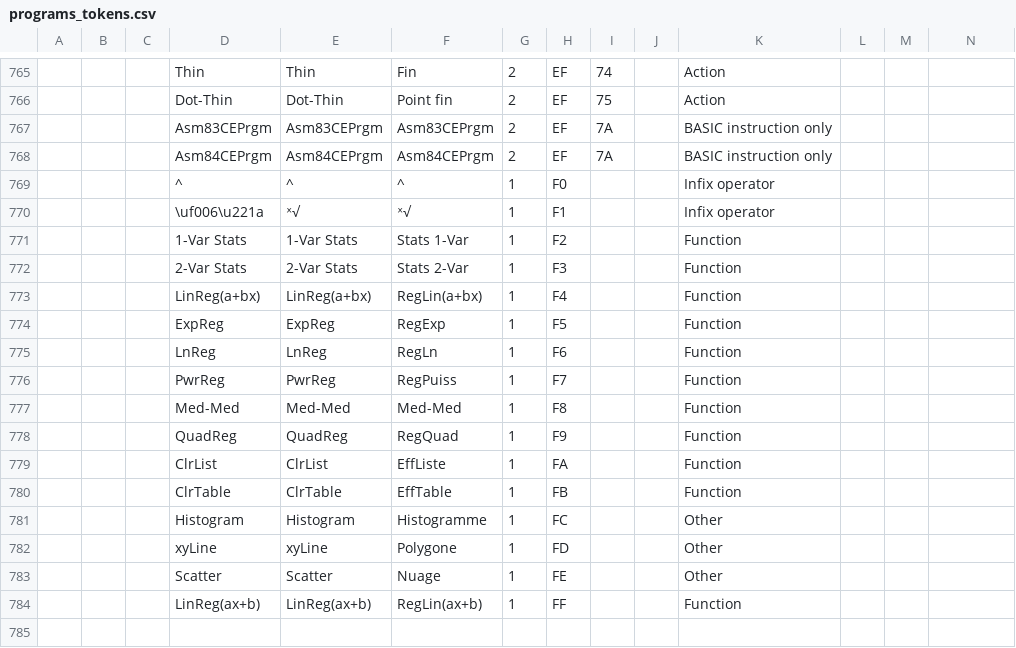
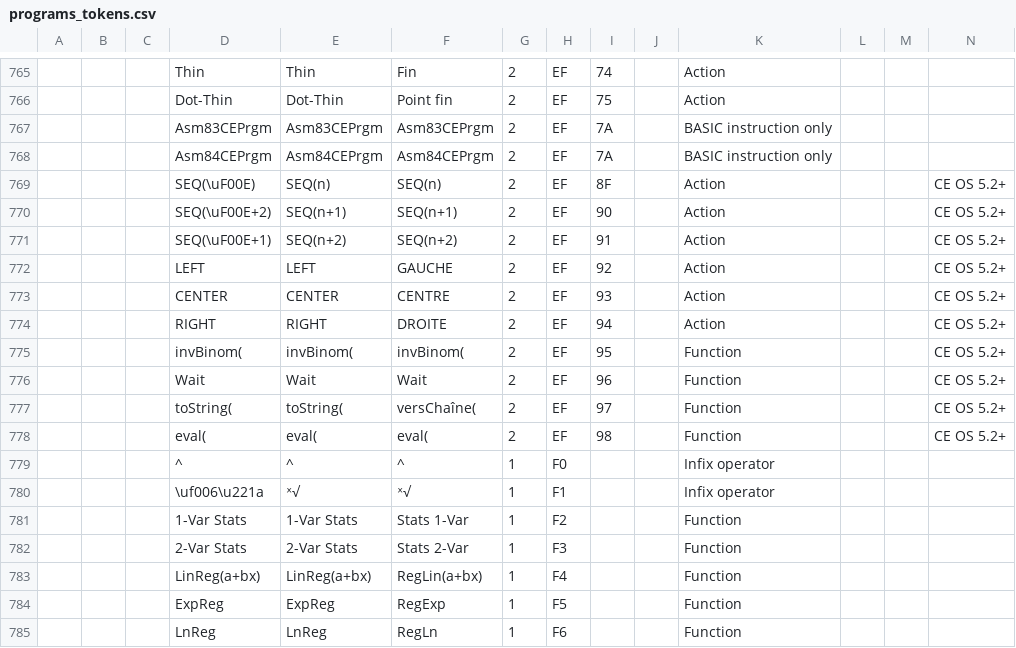
Before and after one commit to adriweb/tivars_lib_cpp, a CSV file: assets/programs_tokens.csv, drawn as a sheet; only a part is shown, gaps mark what is left out; the shorter side is filled out with more unchanged rows; rows hold the shown columns only; the diff names each change by its address in the sheet, - before the commit and + after, or states it on an @@ line.

Commit message:
Update tokens for CE 5.2 OS

```diff
--- a/assets/programs_tokens.csv
+++ b/assets/programs_tokens.csv
+row 769:  |  |  | SEQ(\uF00E) | SEQ(n) | SEQ(n) | 2 | EF | 8F |  | Action |  |  | CE OS 5.2+
+row 770:  |  |  | SEQ(\uF00E+2) | SEQ(n+1) | SEQ(n+1) | 2 | EF | 90 |  | Action |  |  | CE OS 5.2+
+row 771:  |  |  | SEQ(\uF00E+1) | SEQ(n+2) | SEQ(n+2) | 2 | EF | 91 |  | Action |  |  | CE OS 5.2+
+row 772:  |  |  | LEFT | LEFT | GAUCHE | 2 | EF | 92 |  | Action |  |  | CE OS 5.2+
+row 773:  |  |  | CENTER | CENTER | CENTRE | 2 | EF | 93 |  | Action |  |  | CE OS 5.2+
+row 774:  |  |  | RIGHT | RIGHT | DROITE | 2 | EF | 94 |  | Action |  |  | CE OS 5.2+
+row 775:  |  |  | invBinom( | invBinom( | invBinom( | 2 | EF | 95 |  | Function |  |  | CE OS 5.2+
+row 776:  |  |  | Wait | Wait | Wait | 2 | EF | 96 |  | Function |  |  | CE OS 5.2+
+row 777:  |  |  | toString( | toString( | versChaîne( | 2 | EF | 97 |  | Function |  |  | CE OS 5.2+
+row 778:  |  |  | eval( | eval( | eval( | 2 | EF | 98 |  | Function |  |  | CE OS 5.2+
```
